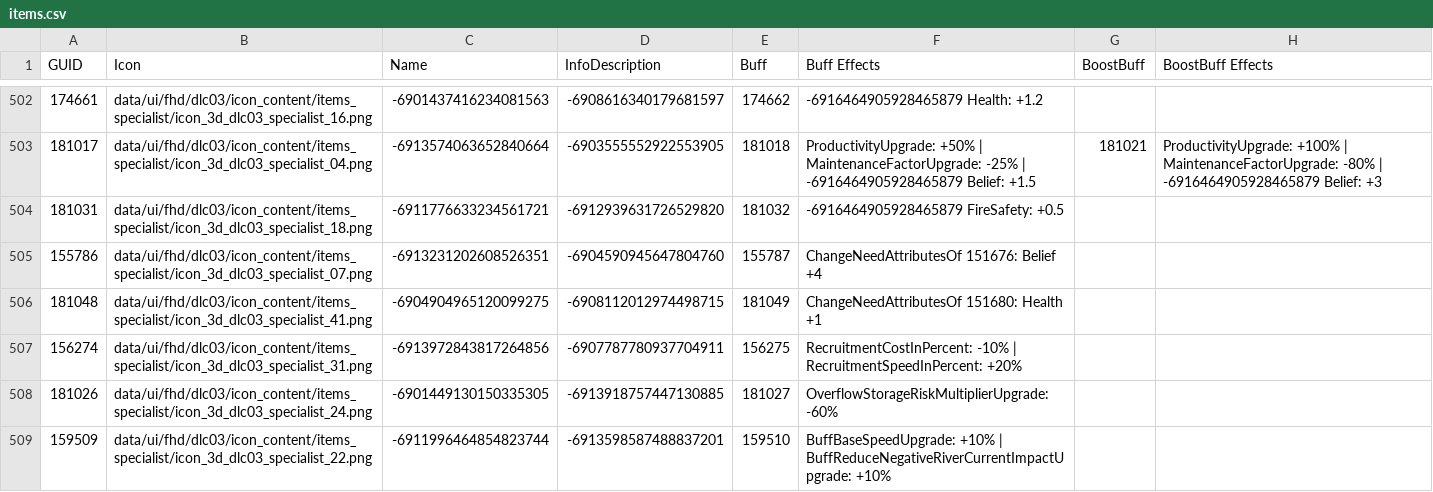
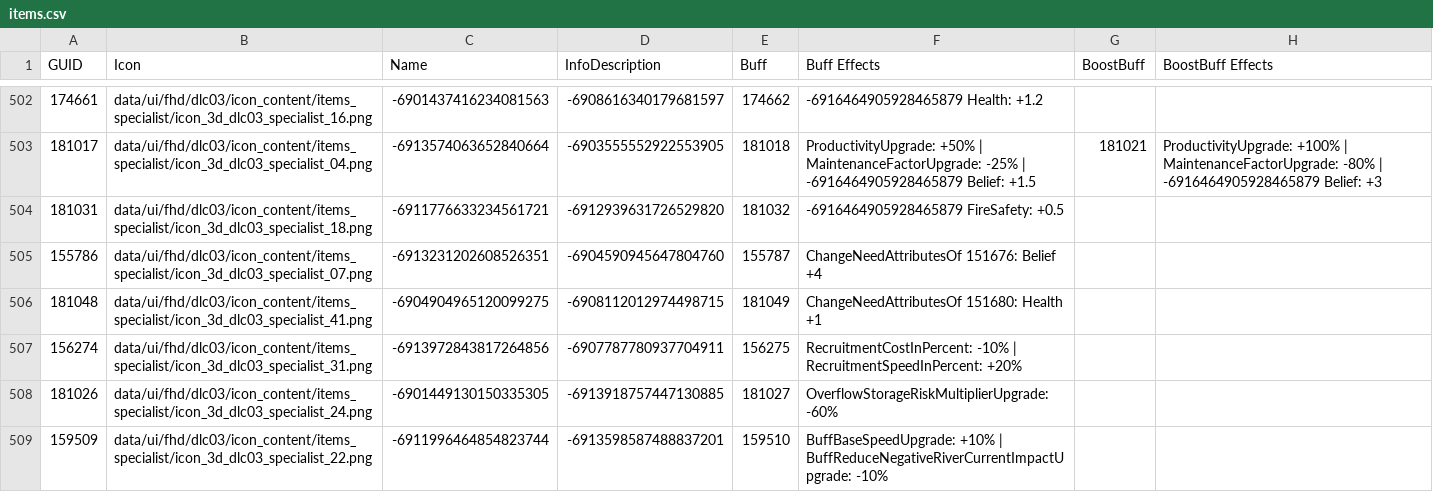
Before and after one commit to Taludas/Anno-117-Item-Inspector, a CSV file: data/versions/3.0/items.csv, drawn as a sheet; only a part is shown, gaps mark what is left out; the diff covers the shown part only; the diff names each change by its address in the sheet, - before the commit and + after, or states it on an @@ line.

```diff
--- a/data/versions/3.0/items.csv
+++ b/data/versions/3.0/items.csv
-F509 (Buff Effects): …| BuffReduceNegativeRiverCurrentImpactUpgrade: +10%
+F509 (Buff Effects): …| BuffReduceNegativeRiverCurrentImpactUpgrade: -10%
```
Also changed, not shown: 6 edited cells elsewhere in this file, items_export_with_effects.csv, 9 other files.
